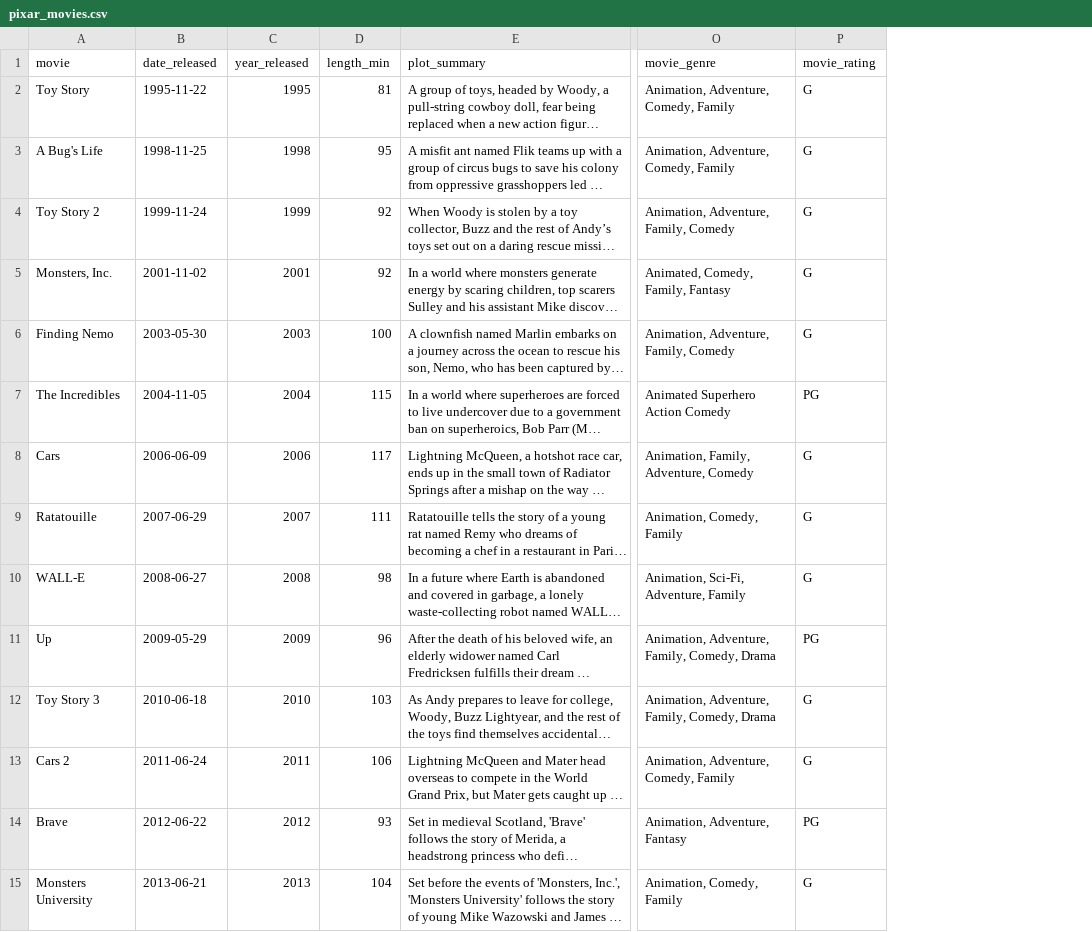
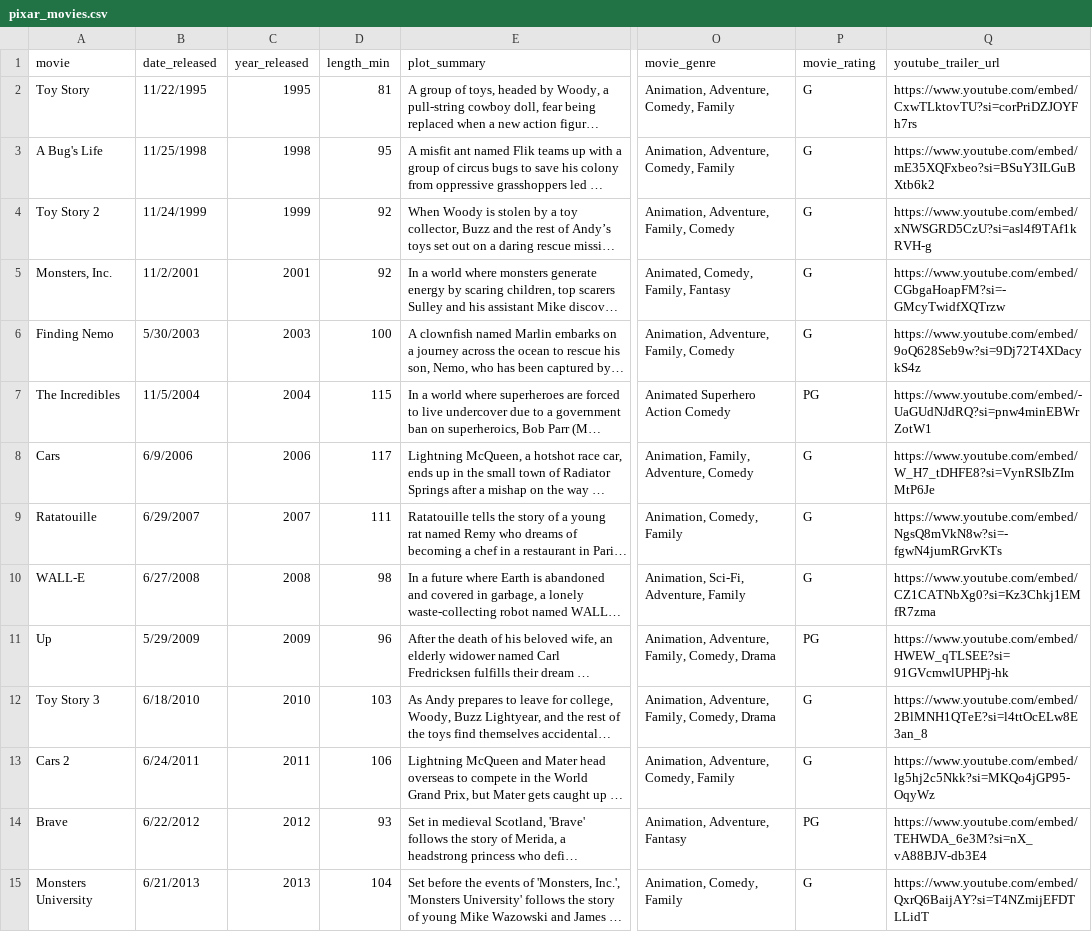
Before and after one commit to Arcadia-C/A5_Pixar, a CSV file: datasets/pixar_movies.csv, drawn as a sheet; only a part is shown, gaps mark what is left out; long unchanged cells end in …; the diff covers the shown part only; the diff names each change by its address in the sheet, - before the commit and + after, or states it on an @@ line.

```diff
--- a/datasets/pixar_movies.csv
+++ b/datasets/pixar_movies.csv
+column Q (youtube_trailer_url), rows 2-15: https://www.youtube.com/embed/CxwTLktovTU?si=corPriDZJOYFh7rs | https://www.youtube.com/embed/mE35XQFxbeo?si=BSuY3ILGuBXtb6k2 | https://www.youtube.com/embed/xNWSGRD5CzU?si=asl4f9TAf1kRVH-g | https://www.youtube.com/embed/CGbgaHoapFM?si=-GMcyTwidfXQTrzw | https://www.youtube.com/embed/9oQ628Seb9w?si=9Dj72T4XDacykS4z | https://www.youtube.com/embed/-UaGUdNJdRQ?si=pnw4minEBWrZotW1 | https://www.youtube.com/embed/W_H7_tDHFE8?si=VynRSIbZImMtP6Je | https://www.youtube.com/embed/NgsQ8mVkN8w?si=-fgwN4jumRGrvKTs | https://www.youtube.com/embed/CZ1CATNbXg0?si=Kz3Chkj1EMfR7zma | https://www.youtube.com/embed/HWEW_qTLSEE?si=91GVcmwlUPHPj-hk | https://www.youtube.com/embed/2BlMNH1QTeE?si=l4ttOcELw8E3an_8 | https://www.youtube.com/embed/lg5hj2c5Nkk?si=MKQo4jGP95-OqyWz | https://www.youtube.com/embed/TEHWDA_6e3M?si=nX_vA88BJV-db3E4 | https://www.youtube.com/embed/QxrQ6BaijAY?si=T4NZmijEFDTLLidT
-B2 (date_released): 1995-11-22
+B2 (date_released): 11/22/1995
-B3 (date_released): 1998-11-25
+B3 (date_released): 11/25/1998
-B4 (date_released): 1999-11-24
+B4 (date_released): 11/24/1999
-B5 (date_released): 2001-11-02
+B5 (date_released): 11/2/2001
-B6 (date_released): 2003-05-30
+B6 (date_released): 5/30/2003
-B7 (date_released): 2004-11-05
+B7 (date_released): 11/5/2004
-B8 (date_released): 2006-06-09
+B8 (date_released): 6/9/2006
-B9 (date_released): 2007-06-29
+B9 (date_released): 6/29/2007
-B10 (date_released): 2008-06-27
+B10 (date_released): 6/27/2008
-B11 (date_released): 2009-05-29
+B11 (date_released): 5/29/2009
-B12 (date_released): 2010-06-18
+B12 (date_released): 6/18/2010
-B13 (date_released): 2011-06-24
+B13 (date_released): 6/24/2011
-B14 (date_released): 2012-06-22
+B14 (date_released): 6/22/2012
-B15 (date_released): 2013-06-21
+B15 (date_released): 6/21/2013
```
Also changed, not shown: 14 edited cells elsewhere in this file, 3 other files.
